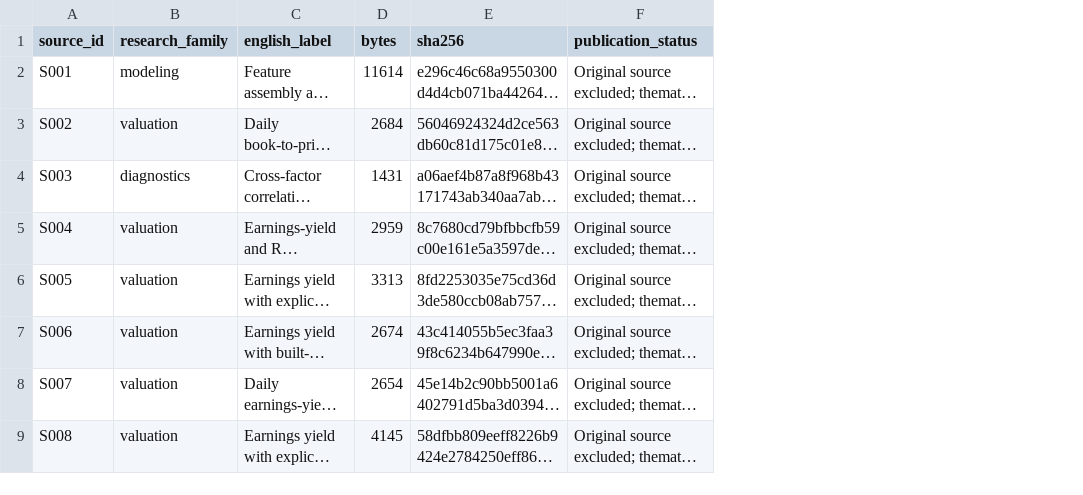
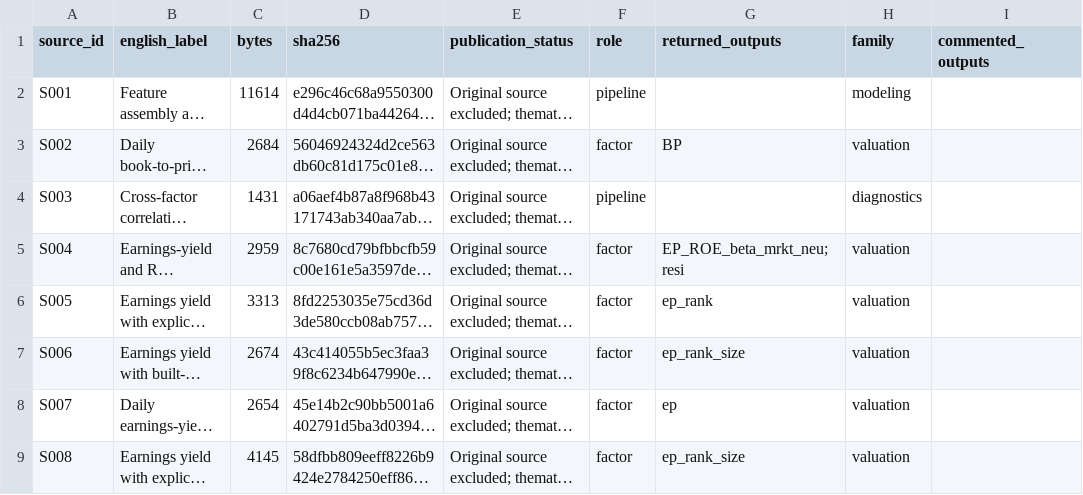
Before and after one commit to Zz8260/equity-factor-research-lab, a CSV file: docs/source_inventory.csv, drawn as a sheet; only a part is shown; long unchanged cells end in …; removed rows and columns are numbered as before the commit, all else as after; the diff names each change by its address in the sheet, - before the commit and + after, or states it on an @@ line.

Commit message:
Condense portfolio and audit every archived factor output

```diff
--- a/docs/source_inventory.csv
+++ b/docs/source_inventory.csv
-column B (research_family), rows 2-9: modeling | valuation | diagnostics | valuation | valuation | valuation | valuation | valuation
+column F (role), rows 2-9: pipeline | factor | pipeline | factor | factor | factor | factor | factor
+column G (returned_outputs), rows 3-9: BP |  | EP_ROE_beta_mrkt_neu;resi | ep_rank | ep_rank_size | ep | ep_rank_size
+column H (family), rows 2-9: modeling | valuation | diagnostics | valuation | valuation | valuation | valuation | valuation
+column I (commented_outputs), empty
```
Also changed, not shown: 33 other files.
